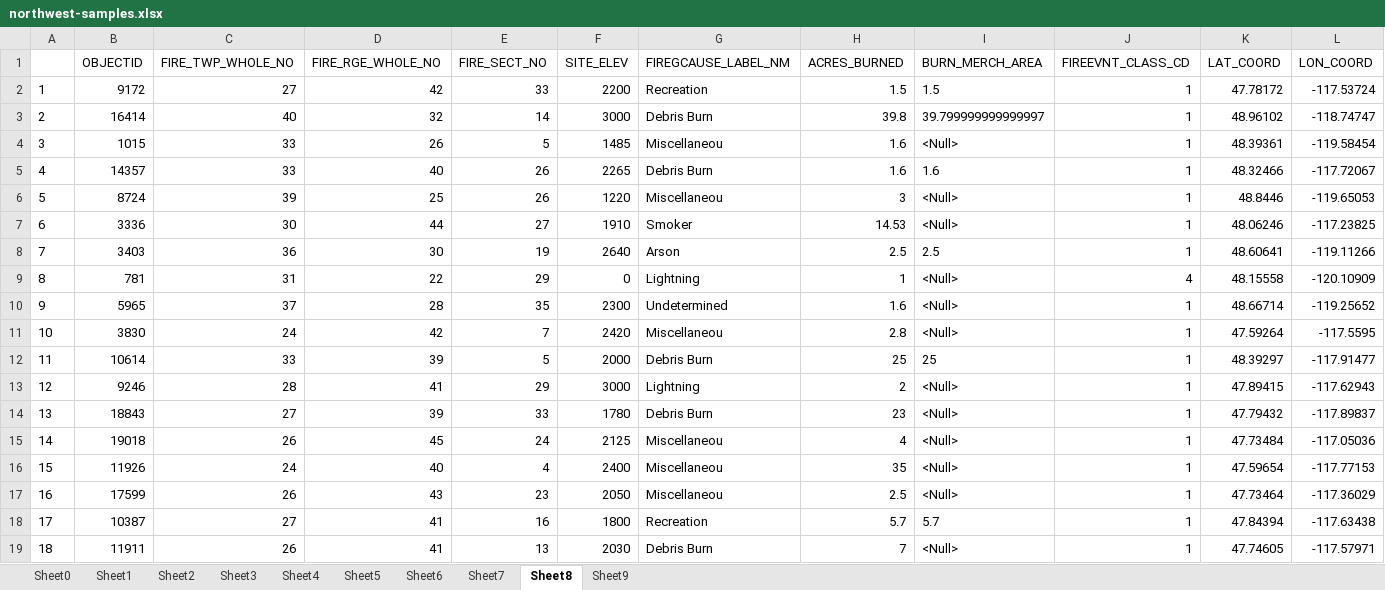
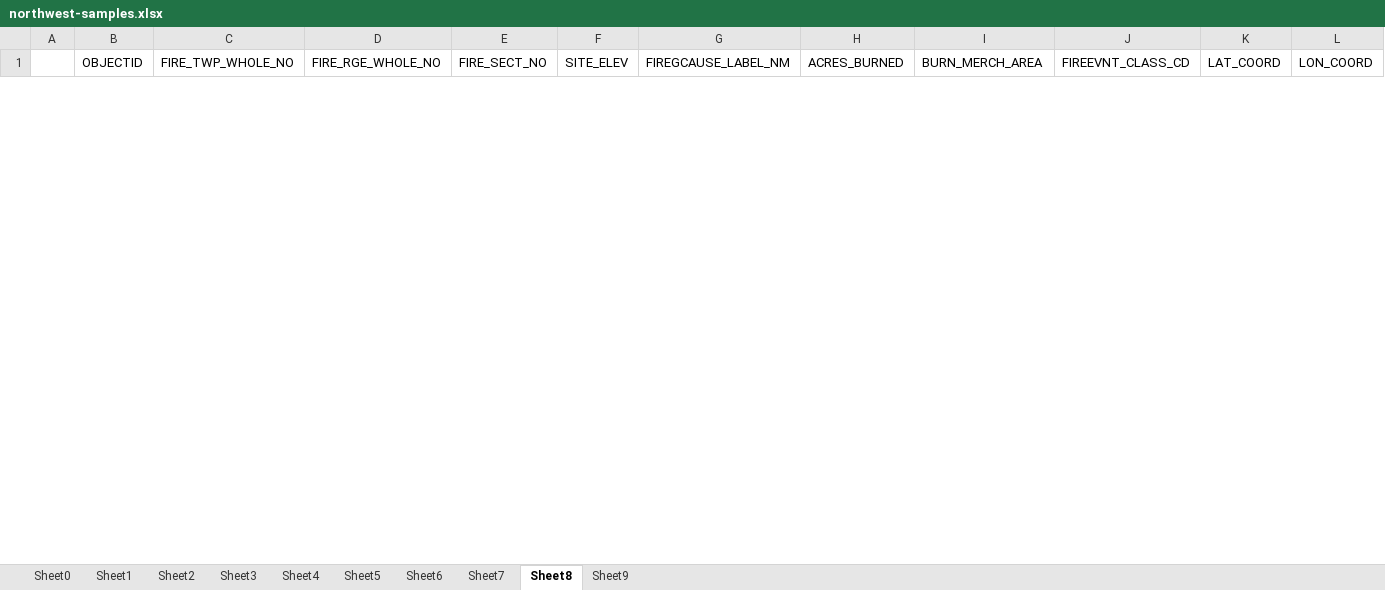
Before and after one commit to kshaji3/ACO-drone-firefighting, an Excel workbook: data-manipulation/northwest-samples.xlsx, sheet Sheet8, drawn as a sheet; only a part is shown; values as stored, in another font and other column widths than the file's, no borders; removed rows and columns are numbered as before the commit, all else as after; rows hold the shown columns only; the diff covers the shown part only; the diff names each change by its address in the sheet, - before the commit and + after, or states it on an @@ line.

```diff
--- a/data-manipulation/northwest-samples.xlsx (sheet Sheet8)
+++ b/data-manipulation/northwest-samples.xlsx (sheet Sheet8)
-row 2: 1 | 9172 | 27 | 42 | 33 | 2200 | Recreation | 1.5 | 1.5 | 1 | 47.78172 | -117.53724
-row 3: 2 | 16414 | 40 | 32 | 14 | 3000 | Debris Burn | 39.8 | 39.799999999999997 | 1 | 48.96102 | -118.74747
-row 4: 3 | 1015 | 33 | 26 | 5 | 1485 | Miscellaneou | 1.6 | <Null> | 1 | 48.39361 | -119.58454
-row 5: 4 | 14357 | 33 | 40 | 26 | 2265 | Debris Burn | 1.6 | 1.6 | 1 | 48.32466 | -117.72067
-row 6: 5 | 8724 | 39 | 25 | 26 | 1220 | Miscellaneou | 3 | <Null> | 1 | 48.8446 | -119.65053
-row 7: 6 | 3336 | 30 | 44 | 27 | 1910 | Smoker | 14.53 | <Null> | 1 | 48.06246 | -117.23825
-row 8: 7 | 3403 | 36 | 30 | 19 | 2640 | Arson | 2.5 | 2.5 | 1 | 48.60641 | -119.11266
-row 9: 8 | 781 | 31 | 22 | 29 | 0 | Lightning | 1 | <Null> | 4 | 48.15558 | -120.10909
-row 10: 9 | 5965 | 37 | 28 | 35 | 2300 | Undetermined | 1.6 | <Null> | 1 | 48.66714 | -119.25652
-row 11: 10 | 3830 | 24 | 42 | 7 | 2420 | Miscellaneou | 2.8 | <Null> | 1 | 47.59264 | -117.5595
-row 12: 11 | 10614 | 33 | 39 | 5 | 2000 | Debris Burn | 25 | 25 | 1 | 48.39297 | -117.91477
-row 13: 12 | 9246 | 28 | 41 | 29 | 3000 | Lightning | 2 | <Null> | 1 | 47.89415 | -117.62943
-row 14: 13 | 18843 | 27 | 39 | 33 | 1780 | Debris Burn | 23 | <Null> | 1 | 47.79432 | -117.89837
-row 15: 14 | 19018 | 26 | 45 | 24 | 2125 | Miscellaneou | 4 | <Null> | 1 | 47.73484 | -117.05036
-row 16: 15 | 11926 | 24 | 40 | 4 | 2400 | Miscellaneou | 35 | <Null> | 1 | 47.59654 | -117.77153
-row 17: 16 | 17599 | 26 | 43 | 23 | 2050 | Miscellaneou | 2.5 | <Null> | 1 | 47.73464 | -117.36029
-row 18: 17 | 10387 | 27 | 41 | 16 | 1800 | Recreation | 5.7 | 5.7 | 1 | 47.84394 | -117.63438
-row 19: 18 | 11911 | 26 | 41 | 13 | 2030 | Debris Burn | 7 | <Null> | 1 | 47.74605 | -117.57971
```
Also changed, not shown: 20 added rows and 32 removed rows elsewhere in this sheet, sheet Sheet5, sheet Sheet4, sheet Sheet2, sheet Sheet3, sheet Sheet0, sheet Sheet7, 3 more sheets, data-manipulation/northeast-samples.xlsx, data-manipulation/pascascades-samples.xlsx, 16 other files.
